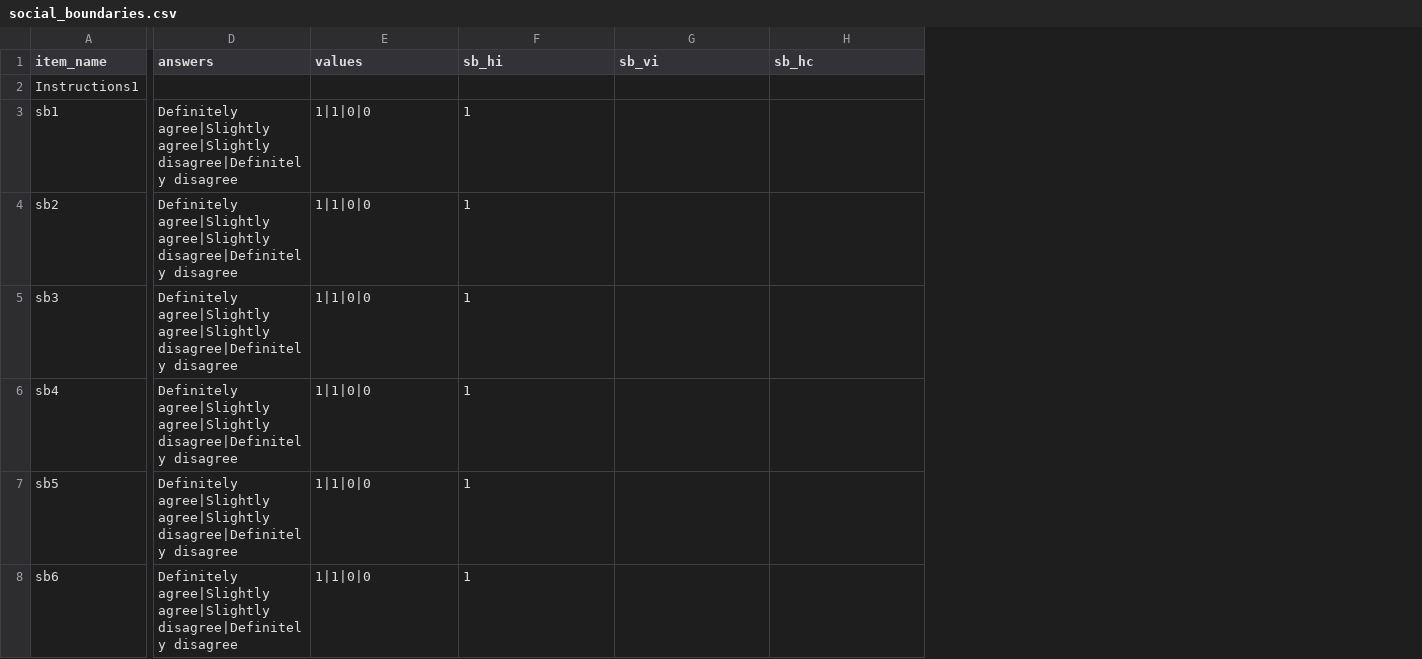
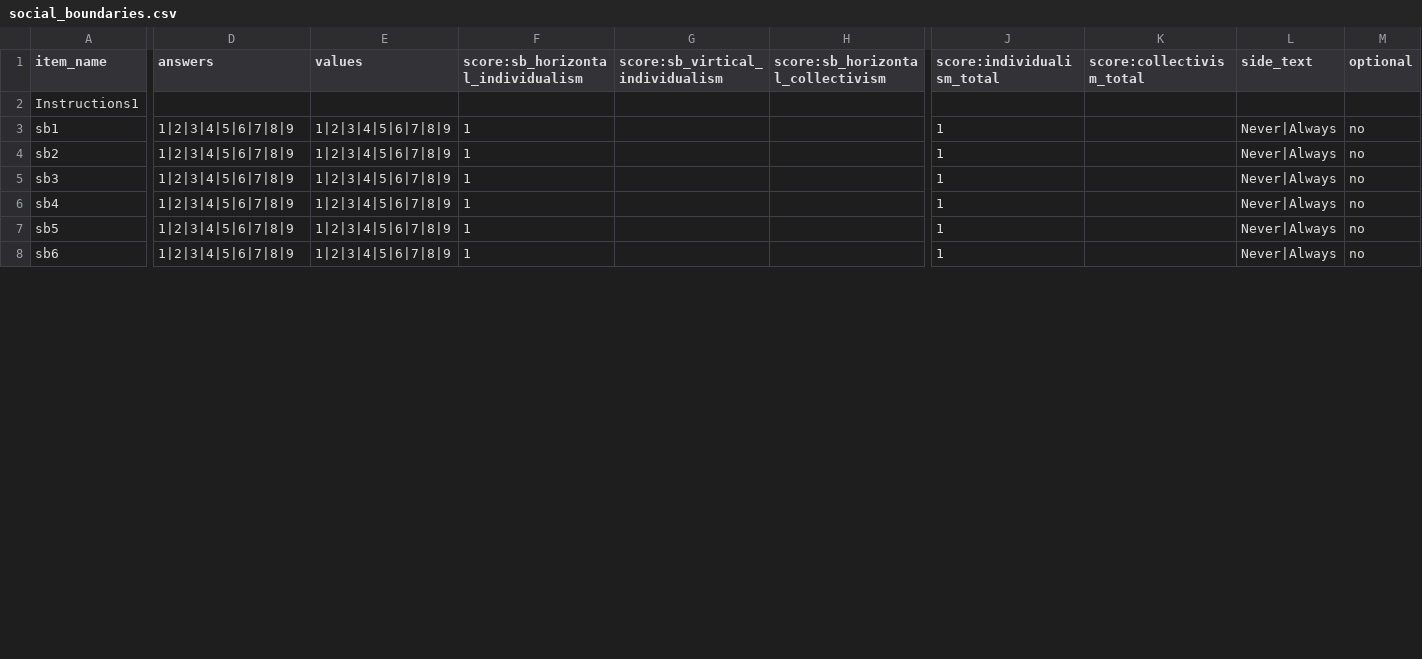
Before and after one commit to haffey-studies/bsc-2021, a CSV file: User/Surveys/social_boundaries.csv, drawn as a sheet; only a part is shown, gaps mark what is left out; the diff covers the shown part only; the diff names each change by its address in the sheet, - before the commit and + after, or states it on an @@ line.

```diff
--- a/User/Surveys/social_boundaries.csv
+++ b/User/Surveys/social_boundaries.csv
+column J (score:individualism_total), rows 3-8: all 1
+column K (score:collectivism_total), empty
+column L (side_text), rows 3-8: all Never|Always
+column M (optional), rows 3-8: all no
-F1: sb_hi
+F1: score:sb_horizontal_individualism
-G1: sb_vi
+G1: score:sb_virtical_individualism
-H1: sb_hc
+H1: score:sb_horizontal_collectivism
-D3:D8 (answers): Definitely agree|Slightly agree|Slightly disagree|Definitely disagree
+D3:D8 (answers): 1|2|3|4|5|6|7|8|9
-E3:E8 (values): 1|1|0|0
+E3:E8 (values): 1|2|3|4|5|6|7|8|9
```
Also changed, not shown: 59 edited cells elsewhere in this file, Default/DefaultSurveys/demographics.csv, User/Surveys/covid_news.csv, 24 other files.
